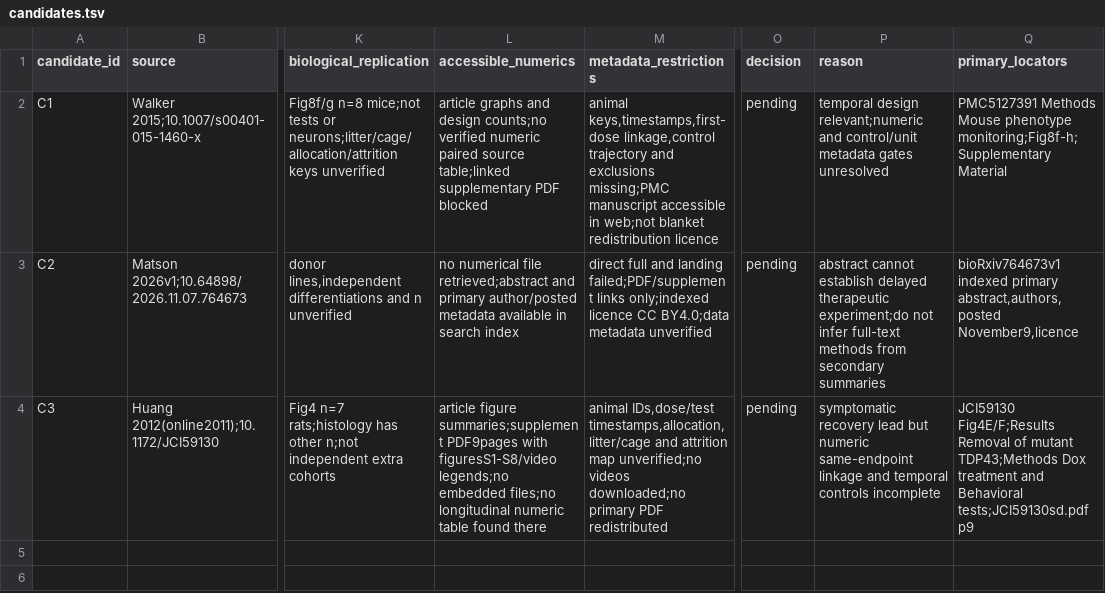
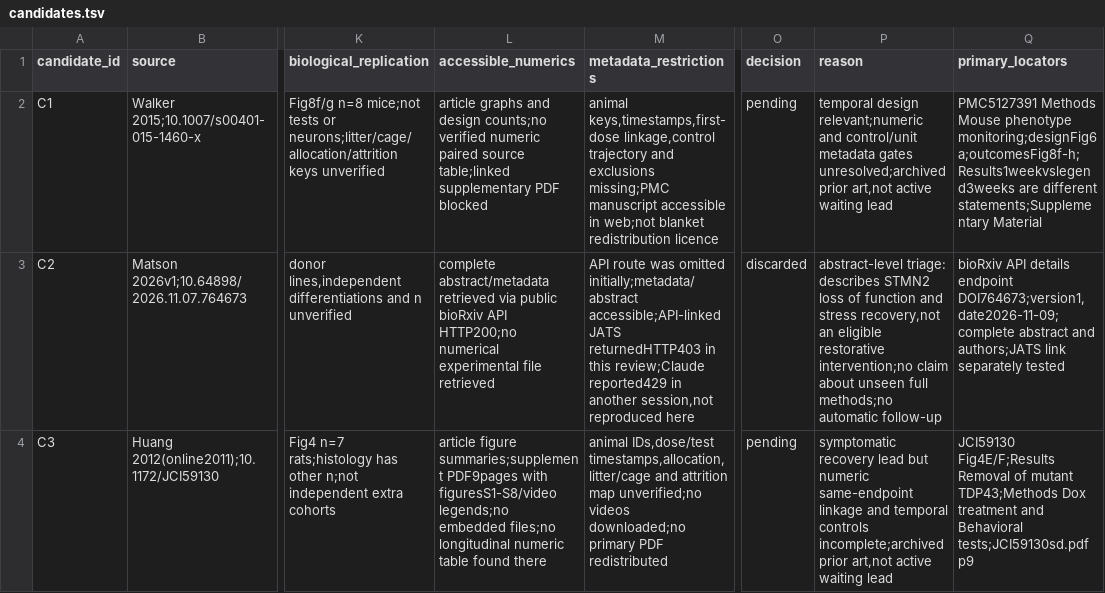
Before and after one commit to luisceb1/ela-research, a TSV file: reports/independent-postdeficit-screen-20261112/candidates.tsv, drawn as a sheet; only a part is shown, gaps mark what is left out; the diff names each change by its address in the sheet, - before the commit and + after, or states it on an @@ line.

Commit message:
Correct Matson abstract triage and access; archive switch-model leads
Verify public bioRxiv API metadata/abstract, preserve route-specific JATS403 and original failures. Exclude C2 at abstract triage without claiming full-paper absence. Distinguish screened records from independent validation, add Walker locators/timing caveat, retain bounded literature conclusions and corrected six-specific denominator. Record recount3 as an unscheduled scope proposal, not an authorized depth-only sweep.

```diff
--- a/reports/independent-postdeficit-screen-20261112/candidates.tsv
+++ b/reports/independent-postdeficit-screen-20261112/candidates.tsv
-P2 (reason): …metadata gates unresolved
+P2 (reason): …metadata gates unresolved;archived prior art,not active waiting lead
-Q2 (primary_locators): …Mouse phenotype monitoring;Fig8f-h;Supplementary Material
+Q2 (primary_locators): …Mouse phenotype monitoring;designFig6a;outcomesFig8f-h;Results1weekvslegend3weeks are different statements;Supplementary Material
-L3 (accessible_numerics): no numerical file retrieved;abstract and primary author/posted metadata available in search index
+L3 (accessible_numerics): complete abstract/metadata retrieved via public bioRxiv API HTTP200;no numerical experimental file retrieved
-M3 (metadata_restrictions): direct full and landing failed;PDF/supplement links only;indexed licence CC BY4.0;data metadata unverified
+M3 (metadata_restrictions): API route was omitted initially;metadata/abstract accessible;API-linked JATS returnedHTTP403 in this review;Claude reported429 in another session,not reproduced here
-O3 (decision): pending
+O3 (decision): discarded
-P3 (reason): abstract cannot establish delayed therapeutic experiment;do not infer full-text methods from secondary summaries
+P3 (reason): abstract-level triage: describes STMN2 loss of function and stress recovery,not an eligible restorative intervention;no claim about unseen full methods;no automatic follow-up
-Q3 (primary_locators): bioRxiv764673v1 indexed primary abstract,authors,posted November9,licence
+Q3 (primary_locators): bioRxiv API details endpoint DOI764673;version1,date2026-11-09;complete abstract and authors;JATS link separately tested
-P4 (reason): …temporal controls incomplete
+P4 (reason): …temporal controls incomplete;archived prior art,not active waiting lead
```
Also changed, not shown: 9 other files.
